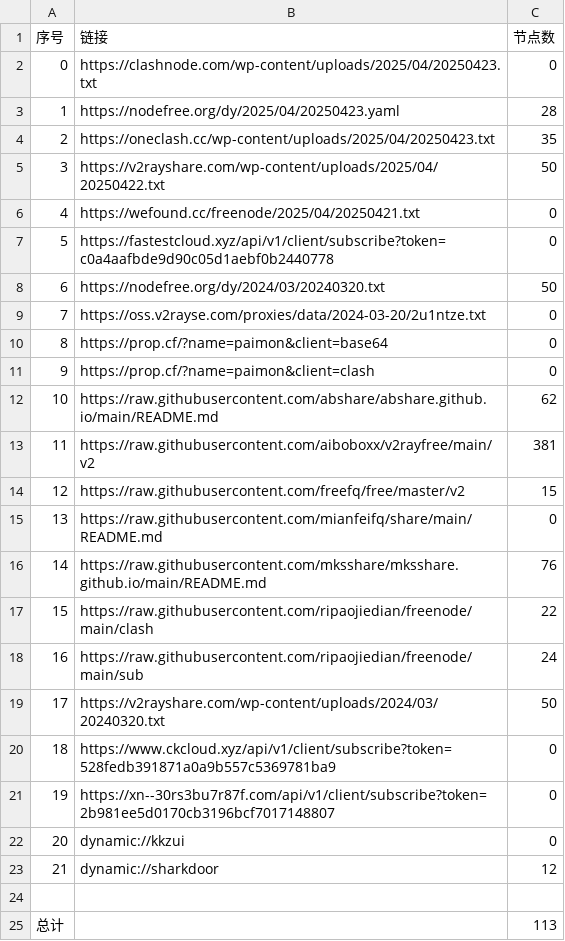
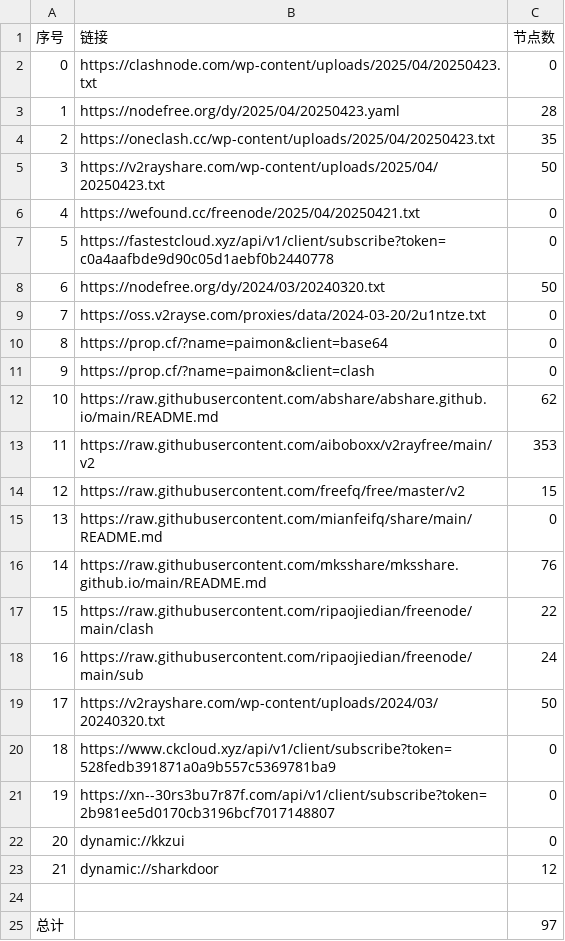
Before and after one commit to gbhga/AutoMergePublicNodes, a CSV file: list_result.csv, drawn as a sheet.

```diff
--- a/list_result.csv
+++ b/list_result.csv
@@ -4,3 +4,3 @@
 2,https://oneclash.cc/wp-content/uploads/2025/04/20250423.txt,35
-3,https://v2rayshare.com/wp-content/uploads/2025/04/20250422.txt,50
+3,https://v2rayshare.com/wp-content/uploads/2025/04/20250423.txt,50
 4,https://wefound.cc/freenode/2025/04/20250421.txt,0
@@ -12,3 +12,3 @@
 10,https://raw.githubusercontent.com/abshare/abshare.github.io/main/README.md,62
-11,https://raw.githubusercontent.com/aiboboxx/v2rayfree/main/v2,381
+11,https://raw.githubusercontent.com/aiboboxx/v2rayfree/main/v2,353
 12,https://raw.githubusercontent.com/freefq/free/master/v2,15
@@ -24,2 +24,2 @@
 
-总计,,113
+总计,,97
```
Also changed, not shown: 12 other files.
